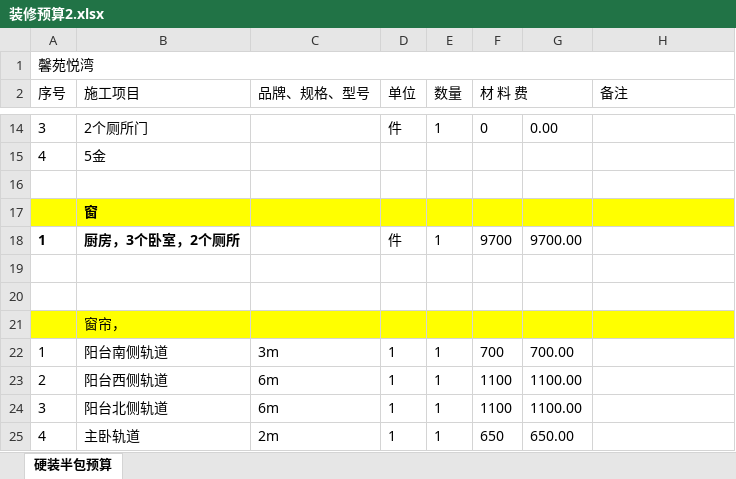
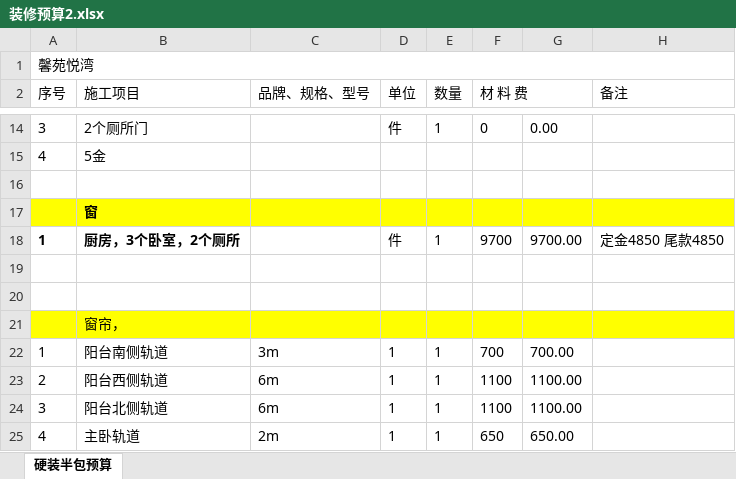
Before and after one commit to shilei-wang/waterdrop, an Excel workbook: common/iris 主要模块/装修预算2.xlsx, sheet 硬装半包预算, drawn as a sheet; only a part is shown, gaps mark what is left out; values as stored, in another font and other column widths than the file's, no borders; the diff names each change by its address in the sheet, - before the commit and + after, or states it on an @@ line.

```diff
--- a/common/iris 主要模块/装修预算2.xlsx (sheet 硬装半包预算)
+++ b/common/iris 主要模块/装修预算2.xlsx (sheet 硬装半包预算)
-H18 (备注): (empty)
+H18 (备注): 定金4850 尾款4850
```
